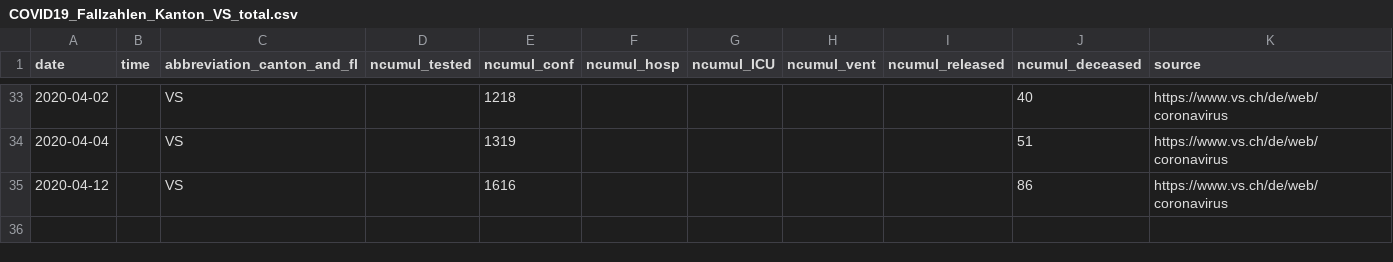
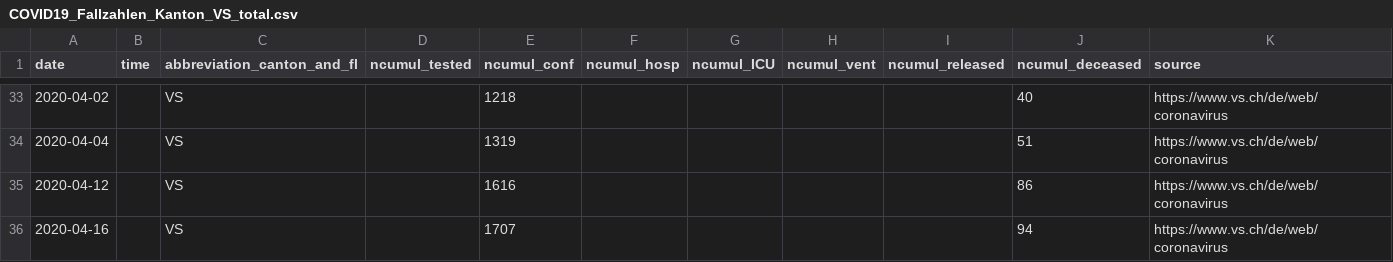
Before and after one commit to ivanek/covid_19, a CSV file: fallzahlen_kanton_total_csv/COVID19_Fallzahlen_Kanton_VS_total.csv, drawn as a sheet; only a part is shown, gaps mark what is left out.

```diff
--- a/fallzahlen_kanton_total_csv/COVID19_Fallzahlen_Kanton_VS_total.csv
+++ b/fallzahlen_kanton_total_csv/COVID19_Fallzahlen_Kanton_VS_total.csv
@@ -35 +35,2 @@ date,time,abbreviation_canton_and_fl,ncumul_tested,ncumul_conf,ncumul_hosp,ncumu
 2020-04-12,"",VS,"",1616,"","","","",86,https://www.vs.ch/de/web/coronavirus
+2020-04-16,"",VS,,1707,,,,,94,https://www.vs.ch/de/web/coronavirus
```
